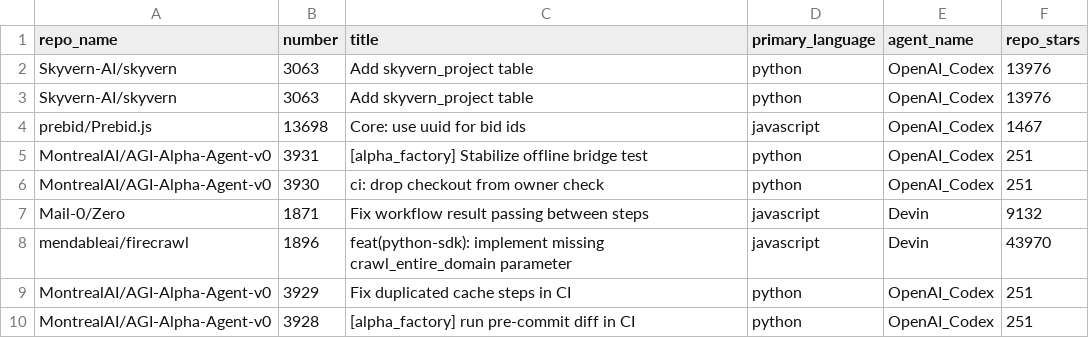
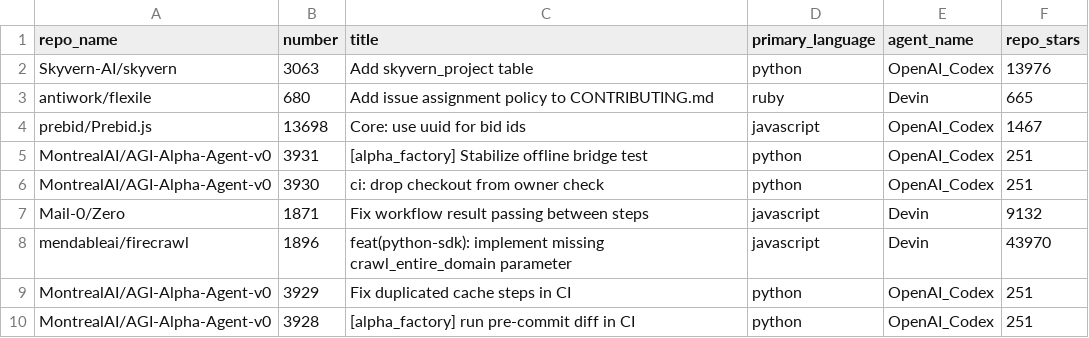
Before and after one commit to sammy-uno/scan-ai-generated-code, a CSV file: aidev_scan_list.csv, drawn as a sheet; only a part is shown.

Commit message:
Update aidev_scan_list.csv with new entries
Removed duplicate entry for Skyvern-AI/skyvern and added entry for antiwork/flexile.

```diff
--- a/aidev_scan_list.csv
+++ b/aidev_scan_list.csv
@@ -2,3 +2,3 @@ repo_name,number,title,primary_language,agent_name,repo_stars
 Skyvern-AI/skyvern,3063,Add skyvern_project table,python,OpenAI_Codex,13976
-Skyvern-AI/skyvern,3063,Add skyvern_project table,python,OpenAI_Codex,13976
+antiwork/flexile,680,Add issue assignment policy to CONTRIBUTING.md,ruby,Devin,665
 prebid/Prebid.js,13698,Core: use uuid for bid ids,javascript,OpenAI_Codex,1467
```
